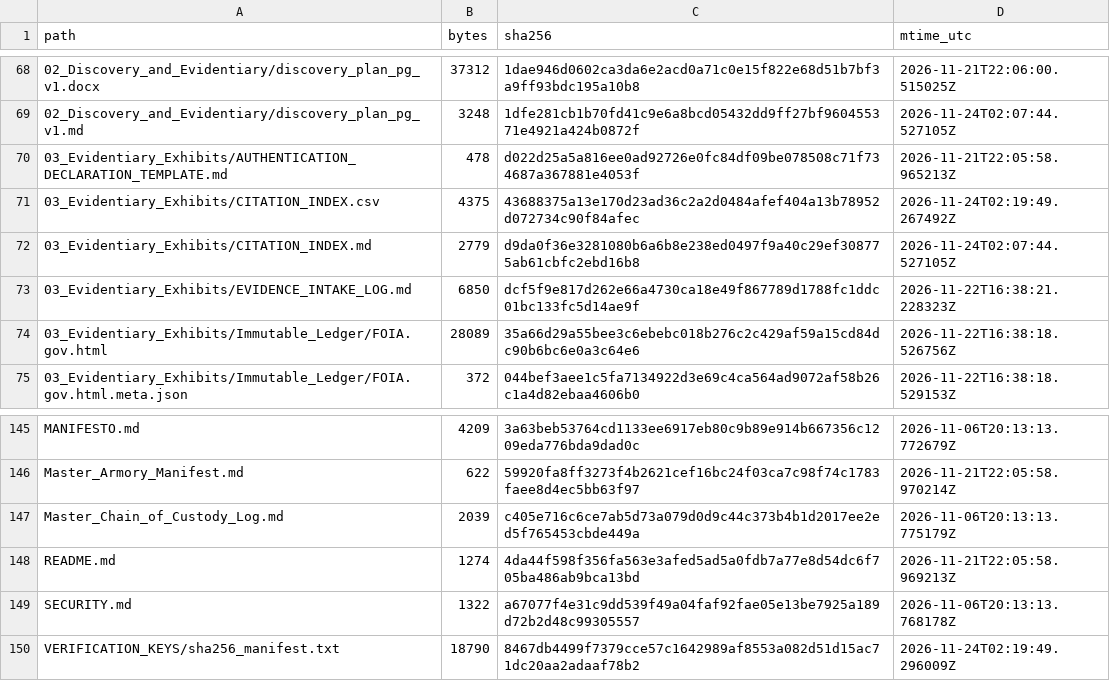
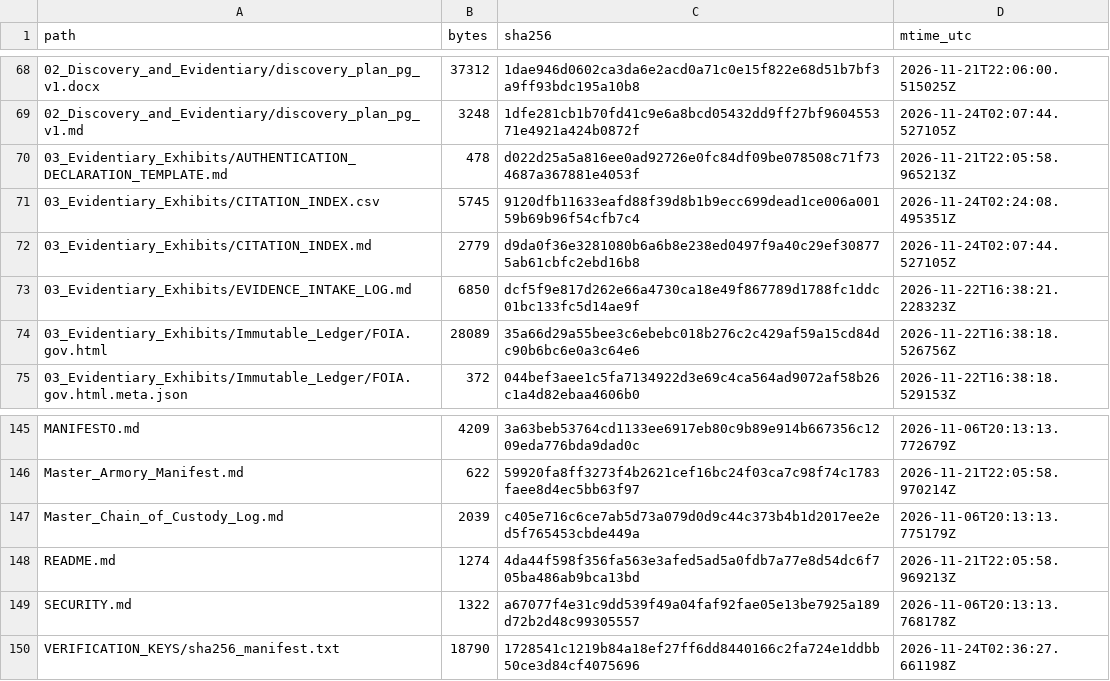
Before and after one commit to GlobalRestitutionAlliance/pacific-us-pg-papua-new-guinea-master-litigation, a CSV file: 99_Archives_and_Manifests/MANIFEST_SHA256.csv, drawn as a sheet; only a part is shown, gaps mark what is left out.

```diff
--- a/99_Archives_and_Manifests/MANIFEST_SHA256.csv
+++ b/99_Archives_and_Manifests/MANIFEST_SHA256.csv
@@ -70,3 +70,3 @@ path,bytes,sha256,mtime_utc
 03_Evidentiary_Exhibits/AUTHENTICATION_DECLARATION_TEMPLATE.md,478,d022d25a5a816ee0ad92726e0fc84df09be078508c71f734687a367881e4053f,2026-11-21T22:05:58.965213Z
-03_Evidentiary_Exhibits/CITATION_INDEX.csv,4375,43688375a13e170d23ad36c2a2d0484afef404a13b78952d072734c90f84afec,2026-11-24T02:19:49.267492Z
+03_Evidentiary_Exhibits/CITATION_INDEX.csv,5745,9120dfb11633eafd88f39d8b1b9ecc699dead1ce006a00159b69b96f54cfb7c4,2026-11-24T02:24:08.495351Z
 03_Evidentiary_Exhibits/CITATION_INDEX.md,2779,d9da0f36e3281080b6a6b8e238ed0497f9a40c29ef308775ab61cbfc2ebd16b8,2026-11-24T02:07:44.527105Z
@@ -149,2 +149,2 @@ README.md,1274,4da44f598f356fa563e3afed5ad5a0fdb7a77e8d54dc6f705ba486ab9bca13bd,
 SECURITY.md,1322,a67077f4e31c9dd539f49a04faf92fae05e13be7925a189d72b2d48c99305557,2026-11-06T20:13:13.768178Z
-VERIFICATION_KEYS/sha256_manifest.txt,18790,8467db4499f7379cce57c1642989af8553a082d51d15ac71dc20aa2adaaf78b2,2026-11-24T02:19:49.296009Z
+VERIFICATION_KEYS/sha256_manifest.txt,18790,1728541c1219b84a18ef27ff6dd8440166c2fa724e1ddbb50ce3d84cf4075696,2026-11-24T02:36:27.661198Z
```
Also changed, not shown: 03_Evidentiary_Exhibits/CITATION_INDEX.csv, 1 other file.
